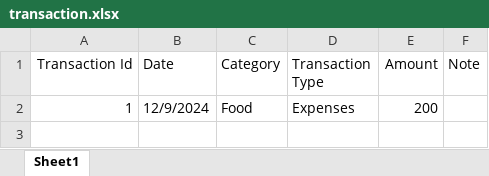
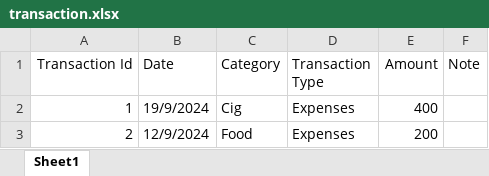
Before and after one commit to kira-5/finance-app, an Excel workbook: frontend/src/assets/data/transaction.xlsx, sheet Sheet1, drawn as a sheet; values as stored, in another font and other column widths than the file's, no borders; addresses are those after the commit; the diff names each change by its address in the sheet, - before the commit and + after, or states it on an @@ line.

```diff
--- a/frontend/src/assets/data/transaction.xlsx (sheet Sheet1)
+++ b/frontend/src/assets/data/transaction.xlsx (sheet Sheet1)
+row 2: 1 | 19/9/2024 | Cig | Expenses | 400
-A3 (Transaction Id): 1
+A3 (Transaction Id): 2
```
Also changed, not shown: 37 other files.
